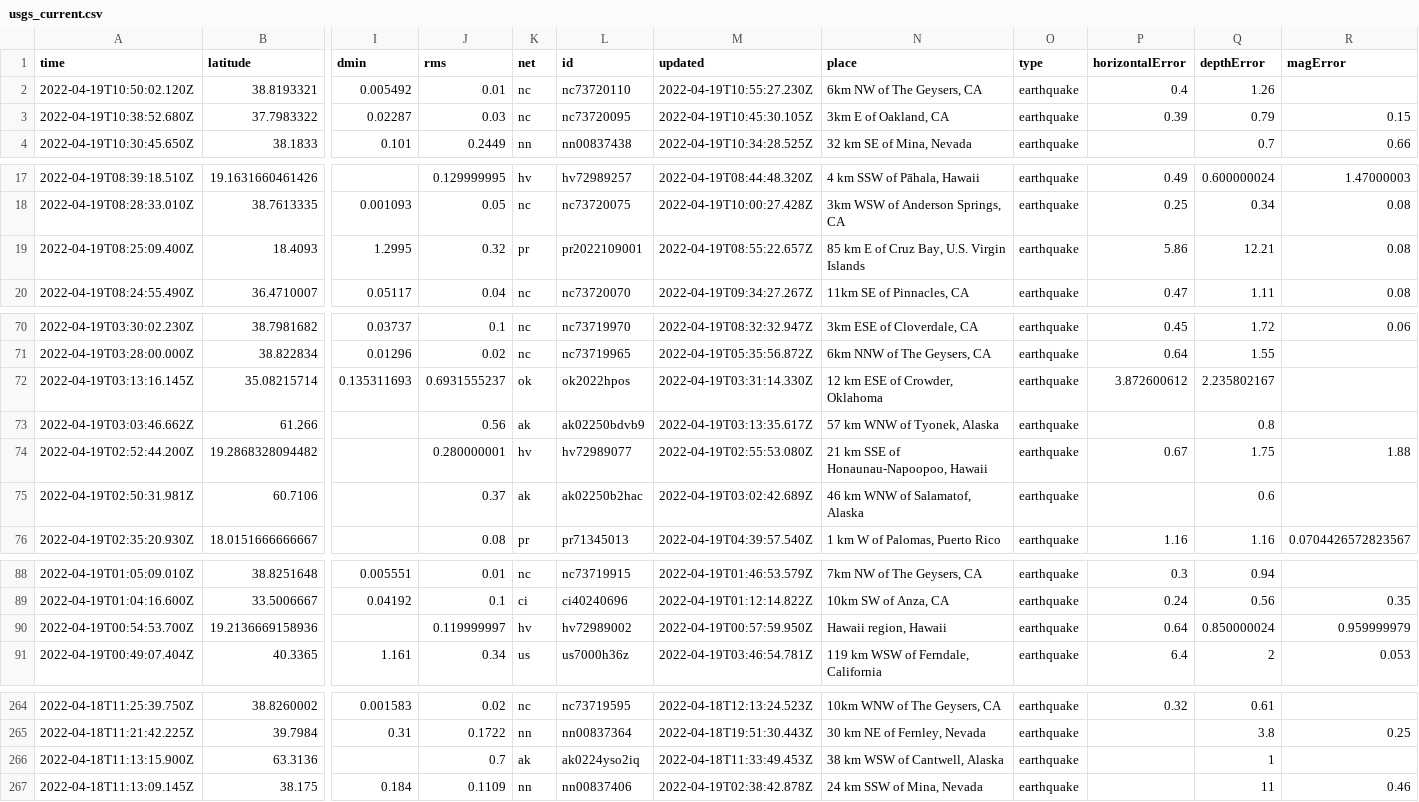
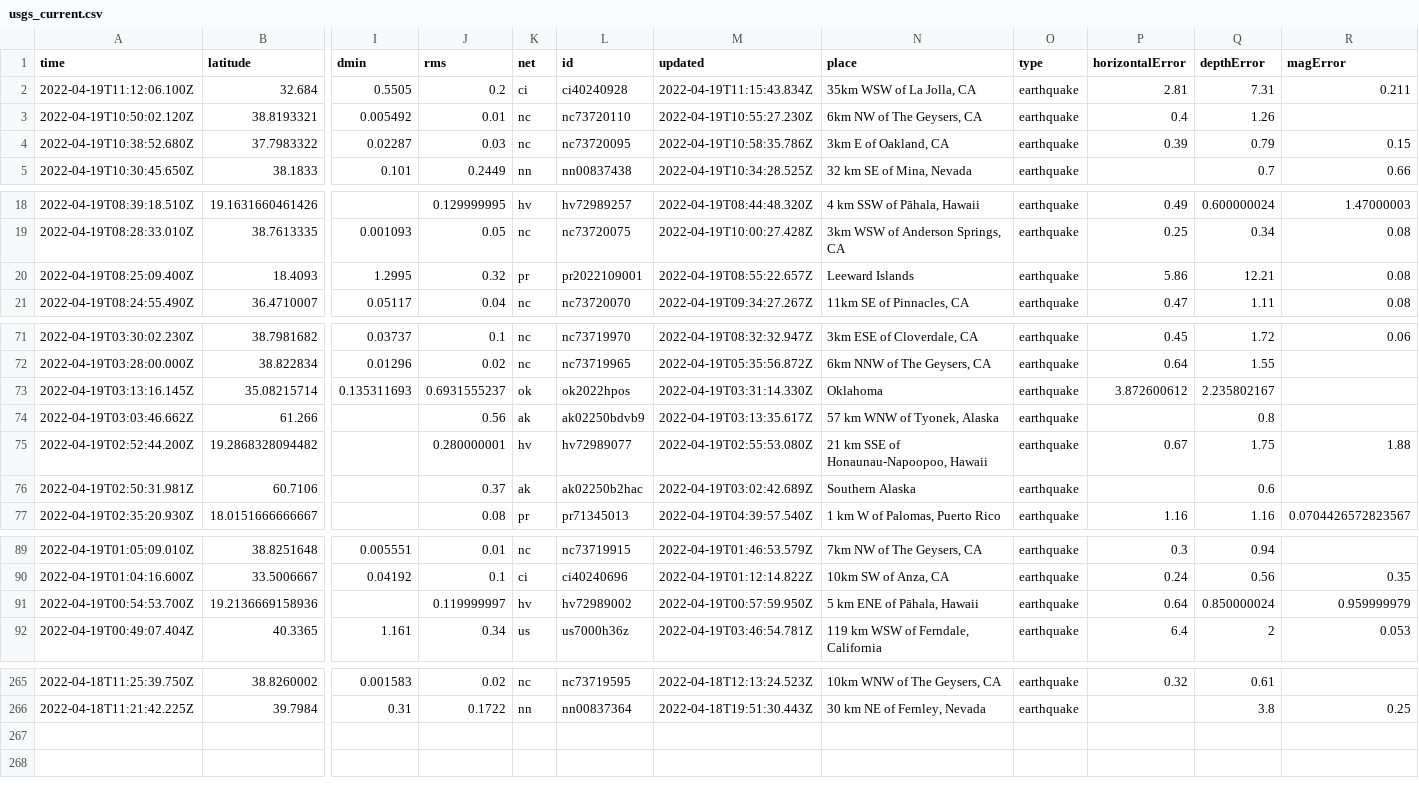
Before and after one commit to jemory/nicar22-github-actions-test, a CSV file: usgs_current.csv, drawn as a sheet; only a part is shown, gaps mark what is left out; removed rows and columns are numbered as before the commit, all else as after; rows hold the shown columns only; the diff covers the shown part only; the diff names each change by its address in the sheet, - before the commit and + after, or states it on an @@ line.

```diff
--- a/usgs_current.csv
+++ b/usgs_current.csv
+row 2: 2022-04-19T11:12:06.100Z | 32.684 | 0.5505 | 0.2 | ci | ci40240928 | 2022-04-19T11:15:43.834Z | 35km WSW of La Jolla, CA | earthquake | 2.81 | 7.31 | 0.211
-M4 (updated): 2022-04-19T10:45:30.105Z
+M4 (updated): 2022-04-19T10:58:35.786Z
-N20 (place): 85 km E of Cruz Bay, U.S. Virgin Islands
+N20 (place): Leeward Islands
-N73 (place): 12 km ESE of Crowder, Oklahoma
+N73 (place): Oklahoma
-N76 (place): 46 km WNW of Salamatof, Alaska
+N76 (place): Southern Alaska
-N91 (place): Hawaii region, Hawaii
+N91 (place): 5 km ENE of Pāhala, Hawaii
-row 266: 2022-04-18T11:13:15.900Z | 63.3136 |  | 0.7 | ak | ak0224yso2iq | 2022-04-18T11:33:49.453Z | 38 km WSW of Cantwell, Alaska | earthquake |  | 1
-row 267: 2022-04-18T11:13:09.145Z | 38.175 | 0.184 | 0.1109 | nn | nn00837406 | 2022-04-19T02:38:42.878Z | 24 km SSW of Mina, Nevada | earthquake |  | 11 | 0.46
```
Also changed, not shown: 4 edited cells elsewhere in this file, 1 other file.
